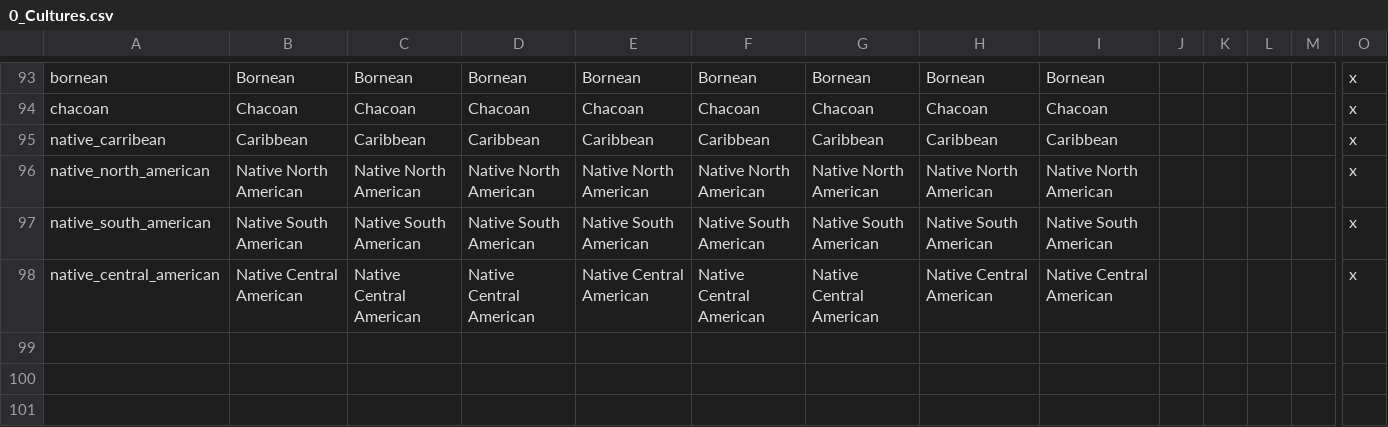
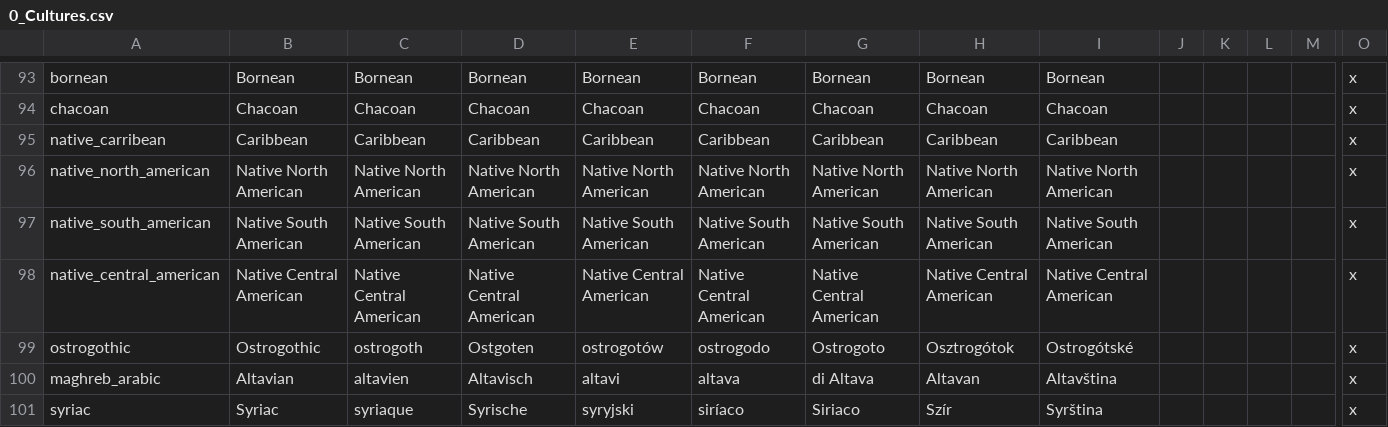
Before and after one commit to ParadoxGameConverters/paradoxGameConverters, a CSV file: EU4toV2/Data_Files/blankMod/output/localisation/0_Cultures.csv, drawn as a sheet; only a part is shown, gaps mark what is left out; rows hold the shown columns only; the diff names each change by its address in the sheet, - before the commit and + after, or states it on an @@ line.

Commit message:
Add cultures, releigions, mapping, and flags to support    the 633 AD mod for CK2. All thanks to  Mysterious_Italy.

```diff
--- a/EU4toV2/Data_Files/blankMod/output/localisation/0_Cultures.csv
+++ b/EU4toV2/Data_Files/blankMod/output/localisation/0_Cultures.csv
+row 99: ostrogothic | Ostrogothic | ostrogoth | Ostgoten | ostrogotów | ostrogodo | Ostrogoto | Osztrogótok | Ostrogótské |  |  |  |  | x
+row 100: maghreb_arabic | Altavian | altavien | Altavisch | altavi | altava | di Altava | Altavan | Altavština |  |  |  |  | x
+row 101: syriac | Syriac | syriaque | Syrische | syryjski | siríaco | Siriaco | Szír | Syrština |  |  |  |  | x
```
Also changed, not shown: EU4toV2/Data_Files/blankMod/output/localisation/0_Religions.csv, 58 other files.
